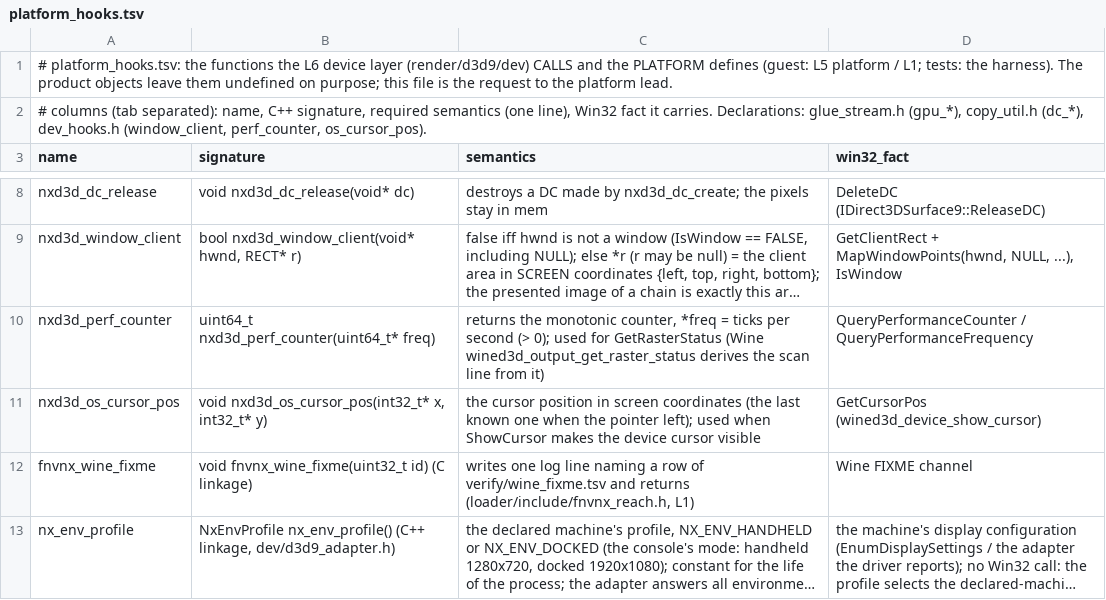
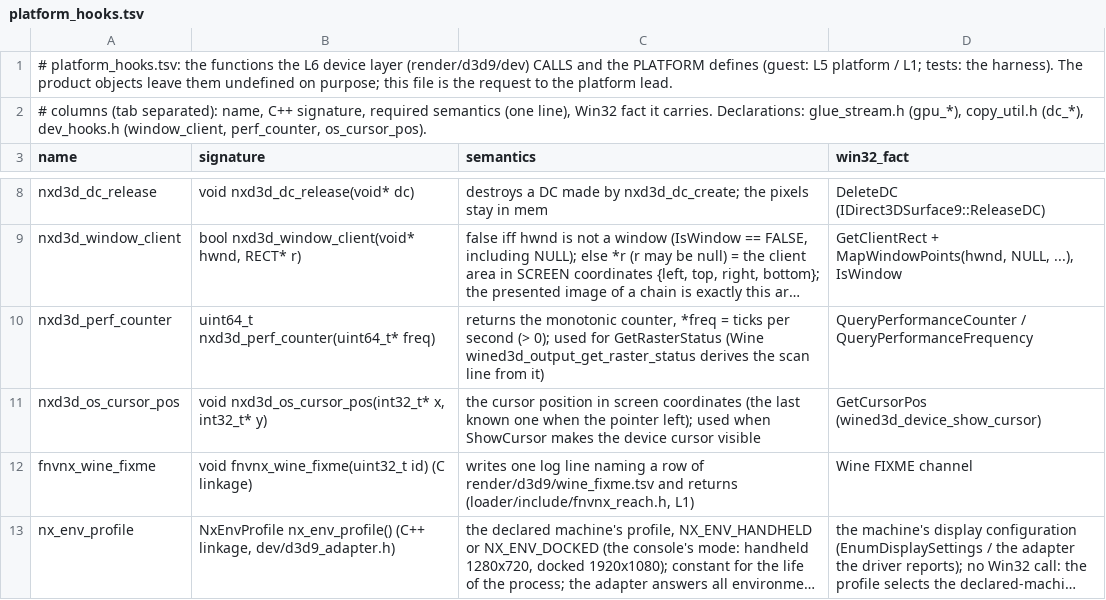
Before and after one commit to toadharvard/nx-agent, a TSV file: ports/fnv-nx/render/d3d9/dev/platform_hooks.tsv, drawn as a sheet; only a part is shown, gaps mark what is left out; long unchanged cells end in …; the diff names each change by its address in the sheet, - before the commit and + after, or states it on an @@ line.

```diff
--- a/ports/fnv-nx/render/d3d9/dev/platform_hooks.tsv
+++ b/ports/fnv-nx/render/d3d9/dev/platform_hooks.tsv
-C12 (semantics): …row of verify/wine_fixme.tsv and returns…
+C12 (semantics): …row of render/d3d9/wine_fixme.tsv and returns…
```
Also changed, not shown: ports/fnv-nx/render/d3d9/dev/d5a_fixme.tsv, ports/fnv-nx/render/d3d9/dev/pvw_fixme.tsv, 37 other files.
